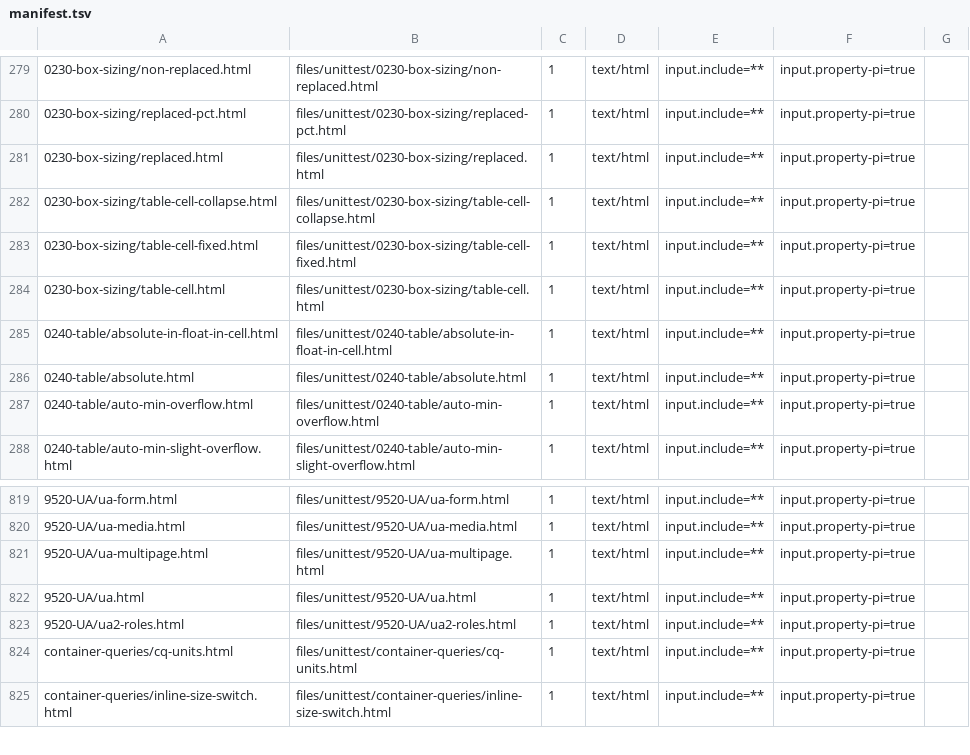
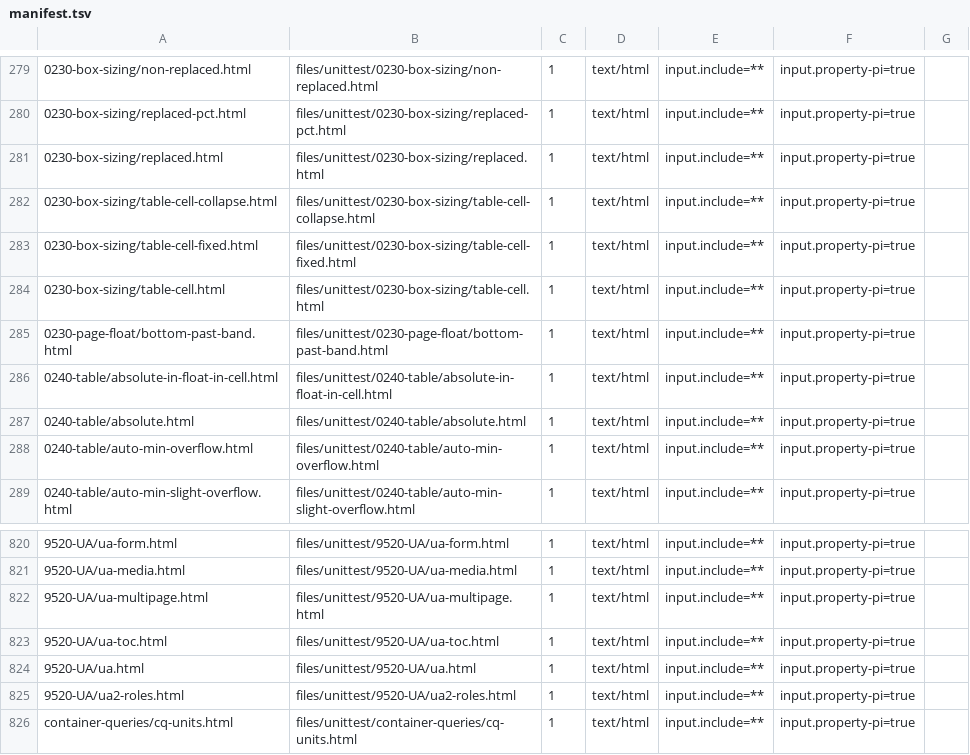
Before and after one commit to zamasoftnet/foliojet, a TSV file: files/unittest/twopass-digest/manifest.tsv, drawn as a sheet; only a part is shown, gaps mark what is left out; the shorter side is filled out with more unchanged rows; the diff names each change by its address in the sheet, - before the commit and + after, or states it on an @@ line.

```diff
--- a/files/unittest/twopass-digest/manifest.tsv
+++ b/files/unittest/twopass-digest/manifest.tsv
+row 285: 0230-page-float/bottom-past-band.html | files/unittest/0230-page-float/bottom-past-band.html | 1 | text/html | input.include=** | input.property-pi=true
+row 823: 9520-UA/ua-toc.html | files/unittest/9520-UA/ua-toc.html | 1 | text/html | input.include=** | input.property-pi=true
```
Also changed, not shown: files/unittest/twopass-digest/digests.tsv, 34 other files.
